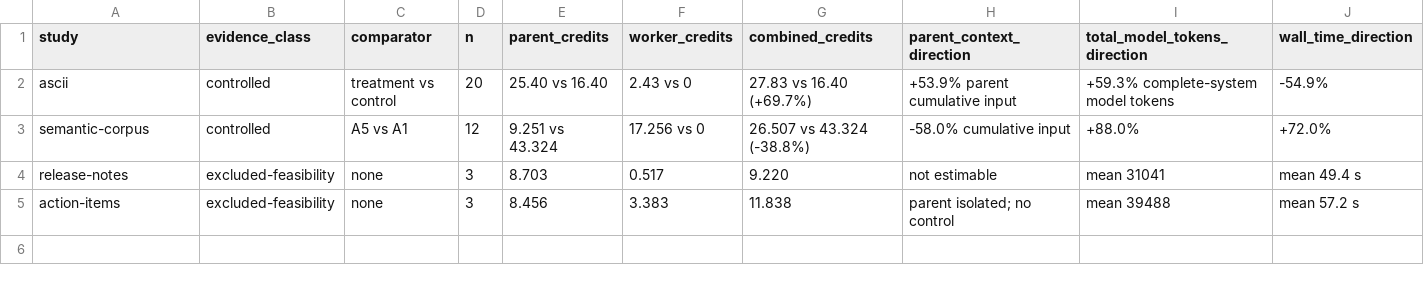
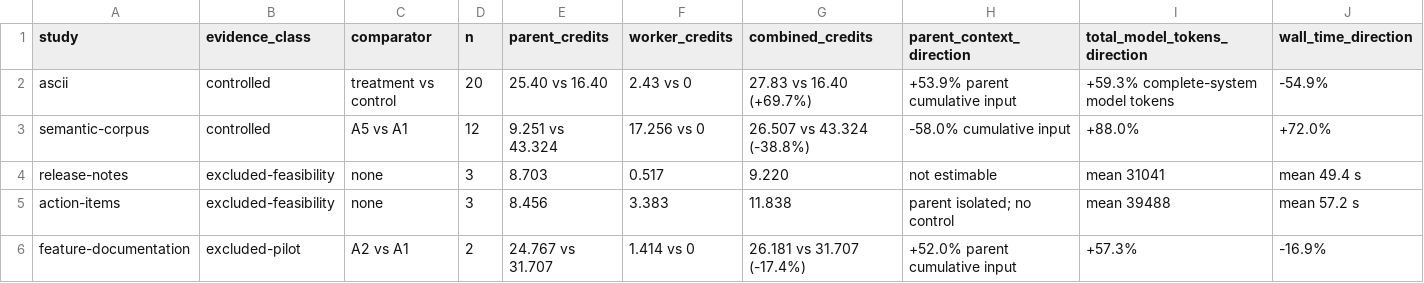
Before and after one commit to cirvine-MSFT/agentskill-pattern, a CSV file: experiments/results-summary.csv, drawn as a sheet; only a part is shown; rows hold the shown columns only; the diff names each change by its address in the sheet, - before the commit and + after, or states it on an @@ line.

```diff
--- a/experiments/results-summary.csv
+++ b/experiments/results-summary.csv
+row 6: feature-documentation | excluded-pilot | A2 vs A1 | 2 | 24.767 vs 31.707 | 1.414 vs 0 | 26.181 vs 31.707 (-17.4%) | +52.0% parent cumulative input | +57.3% | -16.9%
```
Also changed, not shown: 5 other files.
